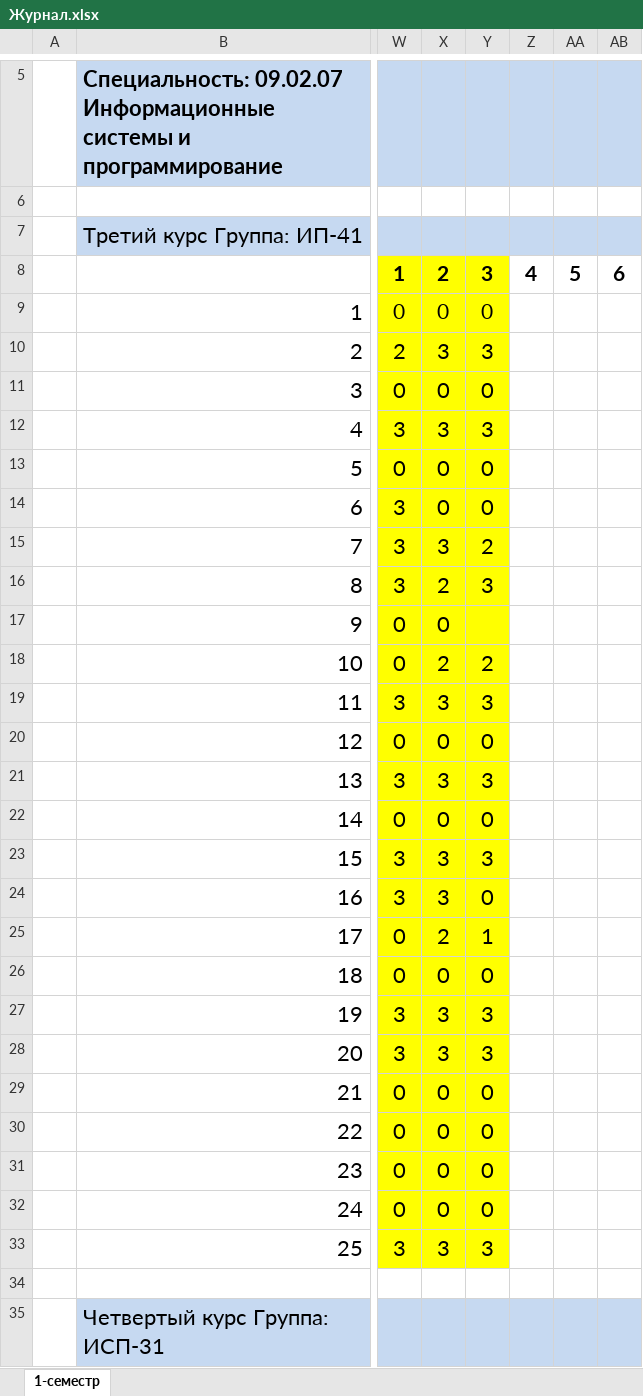
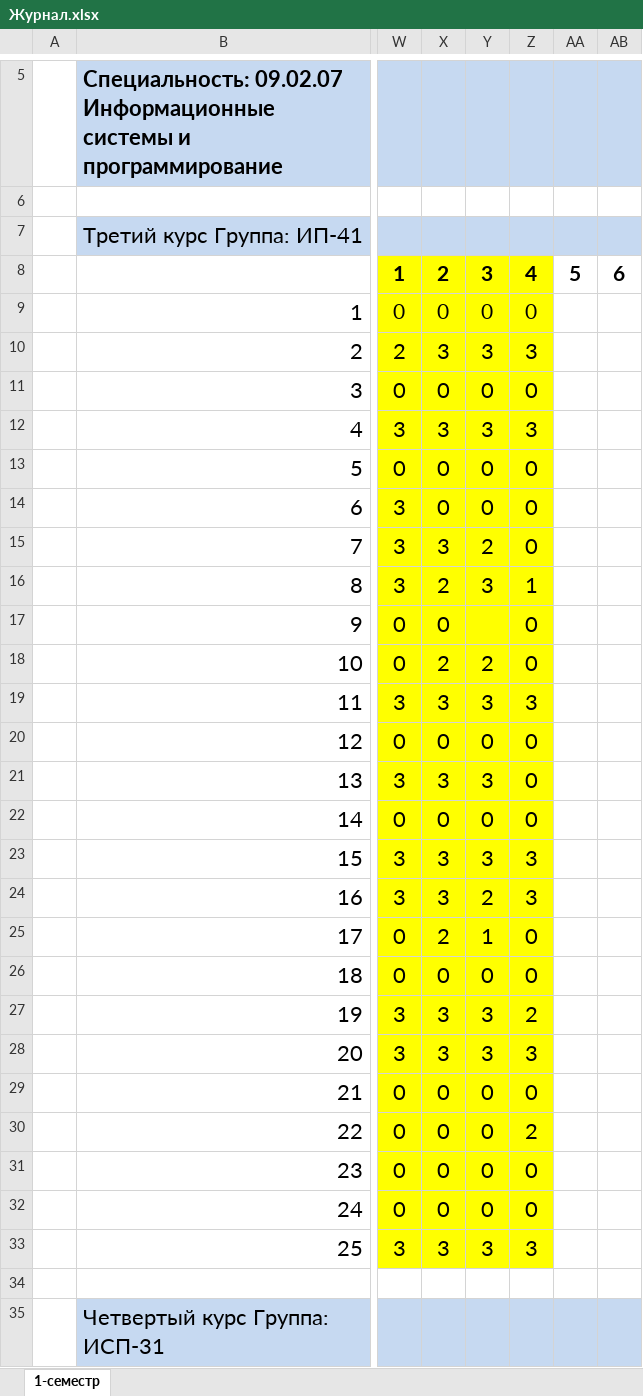
Before and after one commit to DaniilTropin11/26-27-IT-Support-Labs, an Excel workbook: Журнал.xlsx, sheet 1-семестр, drawn as a sheet; only a part is shown, gaps mark what is left out; values as stored, in another font and other column widths than the file's, no borders; the diff covers the shown part only; the diff names each change by its address in the sheet, - before the commit and + after, or states it on an @@ line.

Commit message:
up repo

```diff
--- a/Журнал.xlsx (sheet 1-семестр)
+++ b/Журнал.xlsx (sheet 1-семестр)
-Z8:Z33 fill: none
+Z8:Z33 fill: #FFFF00
-Z9: (empty)
+Z9: 0
-Z10: (empty)
+Z10: 3
-Z11: (empty)
+Z11: 0
-Z12: (empty)
+Z12: 3
-Z13:Z15: (empty)
+Z13:Z15: 0
-Z16: (empty)
+Z16: 1
-Z17:Z18: (empty)
+Z17:Z18: 0
-Z19: (empty)
+Z19: 3
-Z20:Z22: (empty)
+Z20:Z22: 0
-Z23:Z24: (empty)
+Z23:Z24: 3
-Y24: 0
+Y24: 2
-Z25:Z26: (empty)
+Z25:Z26: 0
-Z27: (empty)
+Z27: 2
-Z28: (empty)
+Z28: 3
-Z29: (empty)
+Z29: 0
-Z30: (empty)
+Z30: 2
-Z31:Z32: (empty)
+Z31:Z32: 0
-Z33: (empty)
+Z33: 3
```
Also changed, not shown: 146 edited cells and cell formats elsewhere in this sheet.
